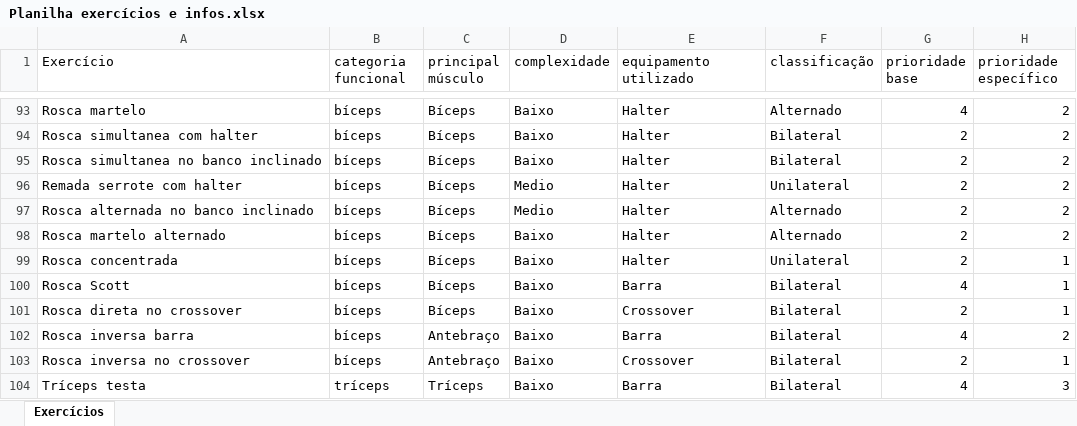
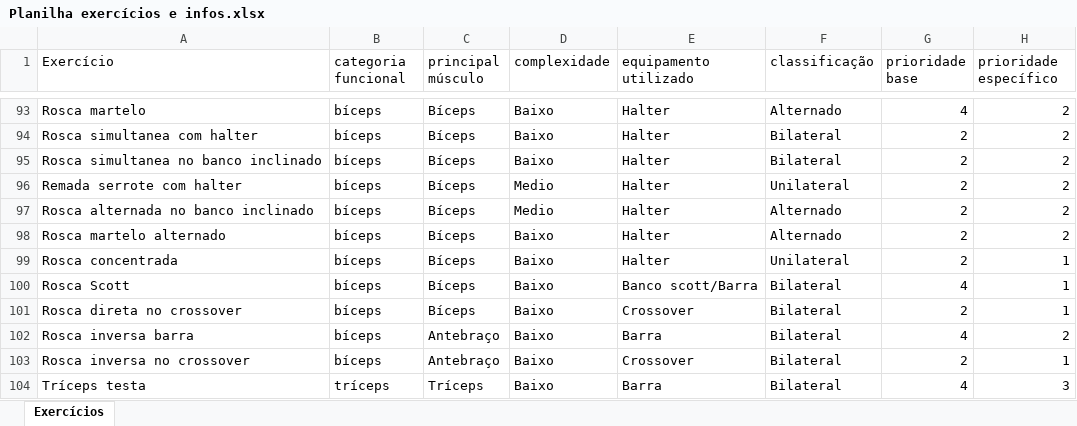
Before and after one commit to murilonevestreinador/Sistema_treino_IA, an Excel workbook: dados/Planilha exercícios e infos.xlsx, sheet Exercícios, drawn as a sheet; only a part is shown, gaps mark what is left out; values as stored, in another font and other column widths than the file's, no borders; the diff covers the shown part only; the diff names each change by its address in the sheet, - before the commit and + after, or states it on an @@ line.

```diff
--- a/dados/Planilha exercícios e infos.xlsx (sheet Exercícios)
+++ b/dados/Planilha exercícios e infos.xlsx (sheet Exercícios)
-E100 (equipamento utilizado): Barra
+E100 (equipamento utilizado): Banco scott/Barra
```
Also changed, not shown: 39 edited cells elsewhere in this sheet, 3 other files.
